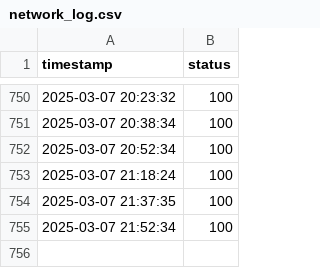
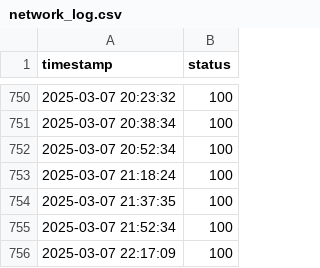
Before and after one commit to Mattk70/downdetector, a CSV file: docs/network_log.csv, drawn as a sheet; only a part is shown, gaps mark what is left out.

```diff
--- a/docs/network_log.csv
+++ b/docs/network_log.csv
@@ -755 +755,2 @@ timestamp,status
 2025-03-07 21:52:34,100
+2025-03-07 22:17:09,100
```
